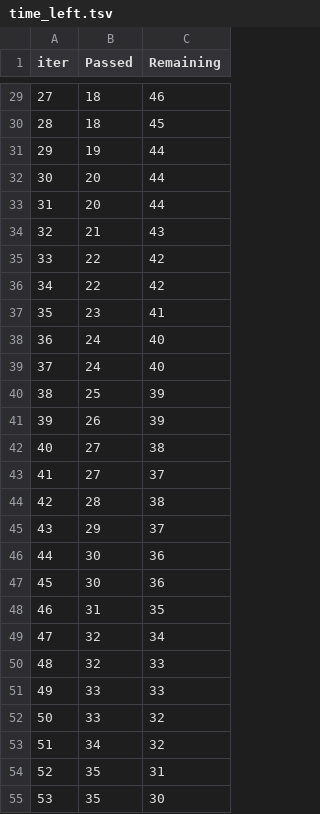
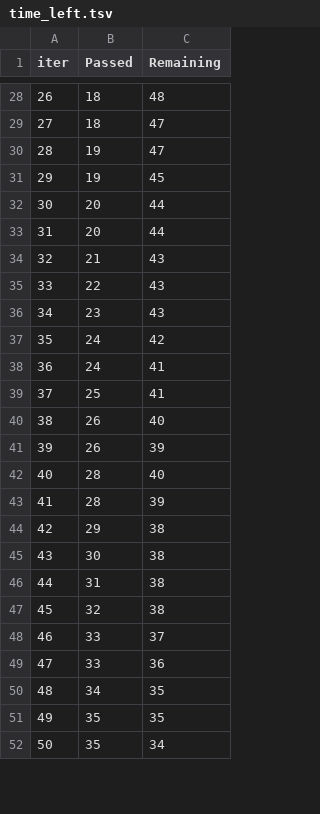
Before and after one commit to aieng-imran/mlproject, a TSV file: catboost_info/time_left.tsv, drawn as a sheet; only a part is shown, gaps mark what is left out; removed rows and columns are numbered as before the commit, all else as after; the diff covers the shown part only; the diff names each change by its address in the sheet, - before the commit and + after, or states it on an @@ line.

```diff
--- a/catboost_info/time_left.tsv
+++ b/catboost_info/time_left.tsv
@@ column A (iter) renumbered between rows 6 and 100 @@
-C28 (Remaining): 46
+C28 (Remaining): 48
-C29 (Remaining): 45
+C29 (Remaining): 47
-C30 (Remaining): 44
+C30 (Remaining): 47
+row 31: 29 | 19 | 45
-C35 (Remaining): 42
+C35 (Remaining): 43
-row 36: 34 | 22 | 42
-C36 (Remaining): 41
+C36 (Remaining): 43
-C37 (Remaining): 40
+C37 (Remaining): 42
-C38 (Remaining): 40
+C38 (Remaining): 41
-C39 (Remaining): 39
+C39 (Remaining): 41
+row 40: 38 | 26 | 40
-row 42: 40 | 27 | 38
-row 43: 41 | 27 | 37
-C42 (Remaining): 38
+C42 (Remaining): 40
+row 43: 41 | 28 | 39
-C44 (Remaining): 37
+C44 (Remaining): 38
-C45 (Remaining): 36
+C45 (Remaining): 38
-row 47: 45 | 30 | 36
-C46 (Remaining): 35
+C46 (Remaining): 38
-C47 (Remaining): 34
+C47 (Remaining): 38
-row 50: 48 | 32 | 33
-C48 (Remaining): 33
+C48 (Remaining): 37
-C49 (Remaining): 32
+C49 (Remaining): 36
-C50 (Remaining): 32
+C50 (Remaining): 35
-C51 (Remaining): 31
+C51 (Remaining): 35
-C52 (Remaining): 30
+C52 (Remaining): 34
```
Also changed, not shown: 16 added rows, 14 removed rows and 52 edited cells elsewhere in this file, 3 other files.
